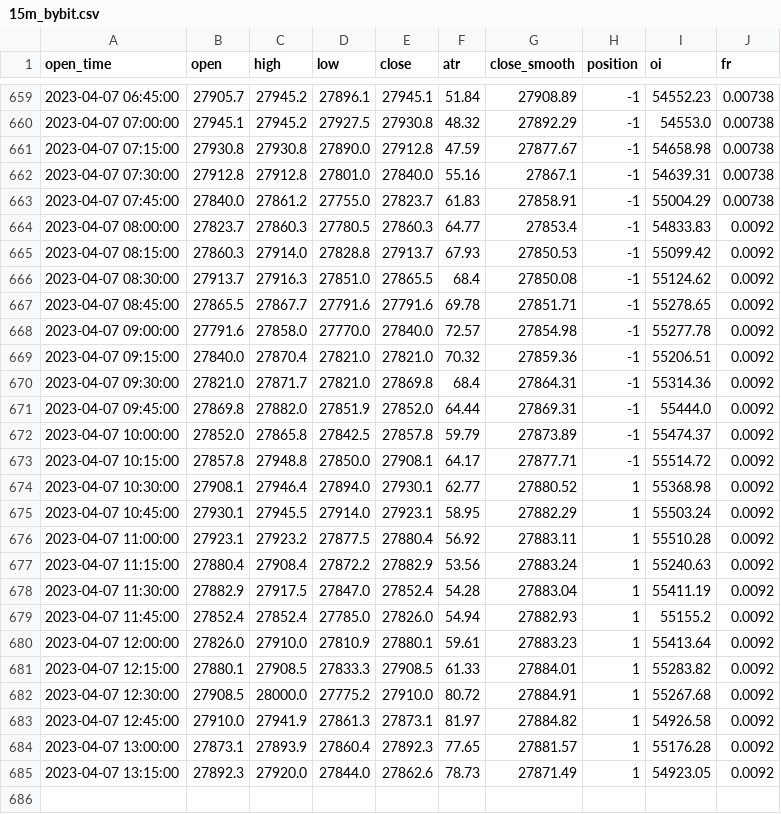
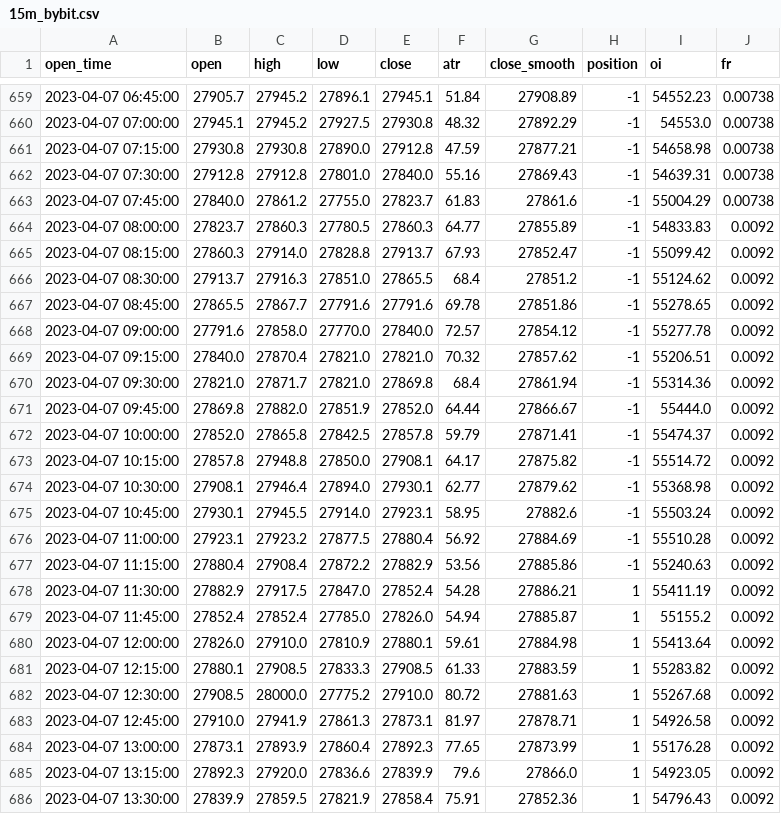
Before and after one commit to jaymgonzalez/btc-csv, a CSV file: 15m_bybit.csv, drawn as a sheet; only a part is shown, gaps mark what is left out; the diff covers the shown part only.

```diff
--- a/15m_bybit.csv
+++ b/15m_bybit.csv
@@ -660,26 +660,27 @@ open_time,open,high,low,close,atr,close_smooth,position,oi,fr
 2023-04-07 07:00:00,27945.1,27945.2,27927.5,27930.8,48.32,27892.29,-1,54553.0,0.00738
-2023-04-07 07:15:00,27930.8,27930.8,27890.0,27912.8,47.59,27877.67,-1,54658.98,0.00738
-2023-04-07 07:30:00,27912.8,27912.8,27801.0,27840.0,55.16,27867.1,-1,54639.31,0.00738
-2023-04-07 07:45:00,27840.0,27861.2,27755.0,27823.7,61.83,27858.91,-1,55004.29,0.00738
-2023-04-07 08:00:00,27823.7,27860.3,27780.5,27860.3,64.77,27853.4,-1,54833.83,0.0092
-2023-04-07 08:15:00,27860.3,27914.0,27828.8,27913.7,67.93,27850.53,-1,55099.42,0.0092
-2023-04-07 08:30:00,27913.7,27916.3,27851.0,27865.5,68.4,27850.08,-1,55124.62,0.0092
-2023-04-07 08:45:00,27865.5,27867.7,27791.6,27791.6,69.78,27851.71,-1,55278.65,0.0092
-2023-04-07 09:00:00,27791.6,27858.0,27770.0,27840.0,72.57,27854.98,-1,55277.78,0.0092
-2023-04-07 09:15:00,27840.0,27870.4,27821.0,27821.0,70.32,27859.36,-1,55206.51,0.0092
-2023-04-07 09:30:00,27821.0,27871.7,27821.0,27869.8,68.4,27864.31,-1,55314.36,0.0092
-2023-04-07 09:45:00,27869.8,27882.0,27851.9,27852.0,64.44,27869.31,-1,55444.0,0.0092
-2023-04-07 10:00:00,27852.0,27865.8,27842.5,27857.8,59.79,27873.89,-1,55474.37,0.0092
-2023-04-07 10:15:00,27857.8,27948.8,27850.0,27908.1,64.17,27877.71,-1,55514.72,0.0092
-2023-04-07 10:30:00,27908.1,27946.4,27894.0,27930.1,62.77,27880.52,1,55368.98,0.0092
-2023-04-07 10:45:00,27930.1,27945.5,27914.0,27923.1,58.95,27882.29,1,55503.24,0.0092
-2023-04-07 11:00:00,27923.1,27923.2,27877.5,27880.4,56.92,27883.11,1,55510.28,0.0092
-2023-04-07 11:15:00,27880.4,27908.4,27872.2,27882.9,53.56,27883.24,1,55240.63,0.0092
-2023-04-07 11:30:00,27882.9,27917.5,27847.0,27852.4,54.28,27883.04,1,55411.19,0.0092
-2023-04-07 11:45:00,27852.4,27852.4,27785.0,27826.0,54.94,27882.93,1,55155.2,0.0092
-2023-04-07 12:00:00,27826.0,27910.0,27810.9,27880.1,59.61,27883.23,1,55413.64,0.0092
-2023-04-07 12:15:00,27880.1,27908.5,27833.3,27908.5,61.33,27884.01,1,55283.82,0.0092
-2023-04-07 12:30:00,27908.5,28000.0,27775.2,27910.0,80.72,27884.91,1,55267.68,0.0092
-2023-04-07 12:45:00,27910.0,27941.9,27861.3,27873.1,81.97,27884.82,1,54926.58,0.0092
-2023-04-07 13:00:00,27873.1,27893.9,27860.4,27892.3,77.65,27881.57,1,55176.28,0.0092
-2023-04-07 13:15:00,27892.3,27920.0,27844.0,27862.6,78.73,27871.49,1,54923.05,0.0092
+2023-04-07 07:15:00,27930.8,27930.8,27890.0,27912.8,47.59,27877.21,-1,54658.98,0.00738
+2023-04-07 07:30:00,27912.8,27912.8,27801.0,27840.0,55.16,27869.43,-1,54639.31,0.00738
+2023-04-07 07:45:00,27840.0,27861.2,27755.0,27823.7,61.83,27861.6,-1,55004.29,0.00738
+2023-04-07 08:00:00,27823.7,27860.3,27780.5,27860.3,64.77,27855.89,-1,54833.83,0.0092
+2023-04-07 08:15:00,27860.3,27914.0,27828.8,27913.7,67.93,27852.47,-1,55099.42,0.0092
+2023-04-07 08:30:00,27913.7,27916.3,27851.0,27865.5,68.4,27851.2,-1,55124.62,0.0092
+2023-04-07 08:45:00,27865.5,27867.7,27791.6,27791.6,69.78,27851.86,-1,55278.65,0.0092
+2023-04-07 09:00:00,27791.6,27858.0,27770.0,27840.0,72.57,27854.12,-1,55277.78,0.0092
+2023-04-07 09:15:00,27840.0,27870.4,27821.0,27821.0,70.32,27857.62,-1,55206.51,0.0092
+2023-04-07 09:30:00,27821.0,27871.7,27821.0,27869.8,68.4,27861.94,-1,55314.36,0.0092
+2023-04-07 09:45:00,27869.8,27882.0,27851.9,27852.0,64.44,27866.67,-1,55444.0,0.0092
+2023-04-07 10:00:00,27852.0,27865.8,27842.5,27857.8,59.79,27871.41,-1,55474.37,0.0092
+2023-04-07 10:15:00,27857.8,27948.8,27850.0,27908.1,64.17,27875.82,-1,55514.72,0.0092
+2023-04-07 10:30:00,27908.1,27946.4,27894.0,27930.1,62.77,27879.62,-1,55368.98,0.0092
+2023-04-07 10:45:00,27930.1,27945.5,27914.0,27923.1,58.95,27882.6,-1,55503.24,0.0092
+2023-04-07 11:00:00,27923.1,27923.2,27877.5,27880.4,56.92,27884.69,-1,55510.28,0.0092
+2023-04-07 11:15:00,27880.4,27908.4,27872.2,27882.9,53.56,27885.86,-1,55240.63,0.0092
+2023-04-07 11:30:00,27882.9,27917.5,27847.0,27852.4,54.28,27886.21,1,55411.19,0.0092
+2023-04-07 11:45:00,27852.4,27852.4,27785.0,27826.0,54.94,27885.87,1,55155.2,0.0092
+2023-04-07 12:00:00,27826.0,27910.0,27810.9,27880.1,59.61,27884.98,1,55413.64,0.0092
+2023-04-07 12:15:00,27880.1,27908.5,27833.3,27908.5,61.33,27883.59,1,55283.82,0.0092
+2023-04-07 12:30:00,27908.5,28000.0,27775.2,27910.0,80.72,27881.63,1,55267.68,0.0092
+2023-04-07 12:45:00,27910.0,27941.9,27861.3,27873.1,81.97,27878.71,1,54926.58,0.0092
+2023-04-07 13:00:00,27873.1,27893.9,27860.4,27892.3,77.65,27873.99,1,55176.28,0.0092
+2023-04-07 13:15:00,27892.3,27920.0,27836.6,27839.9,79.6,27866.0,1,54923.05,0.0092
+2023-04-07 13:30:00,27839.9,27859.5,27821.9,27858.4,75.91,27852.36,1,54796.43,0.0092
```
Also changed, not shown: 4 edited cells elsewhere in this file.
